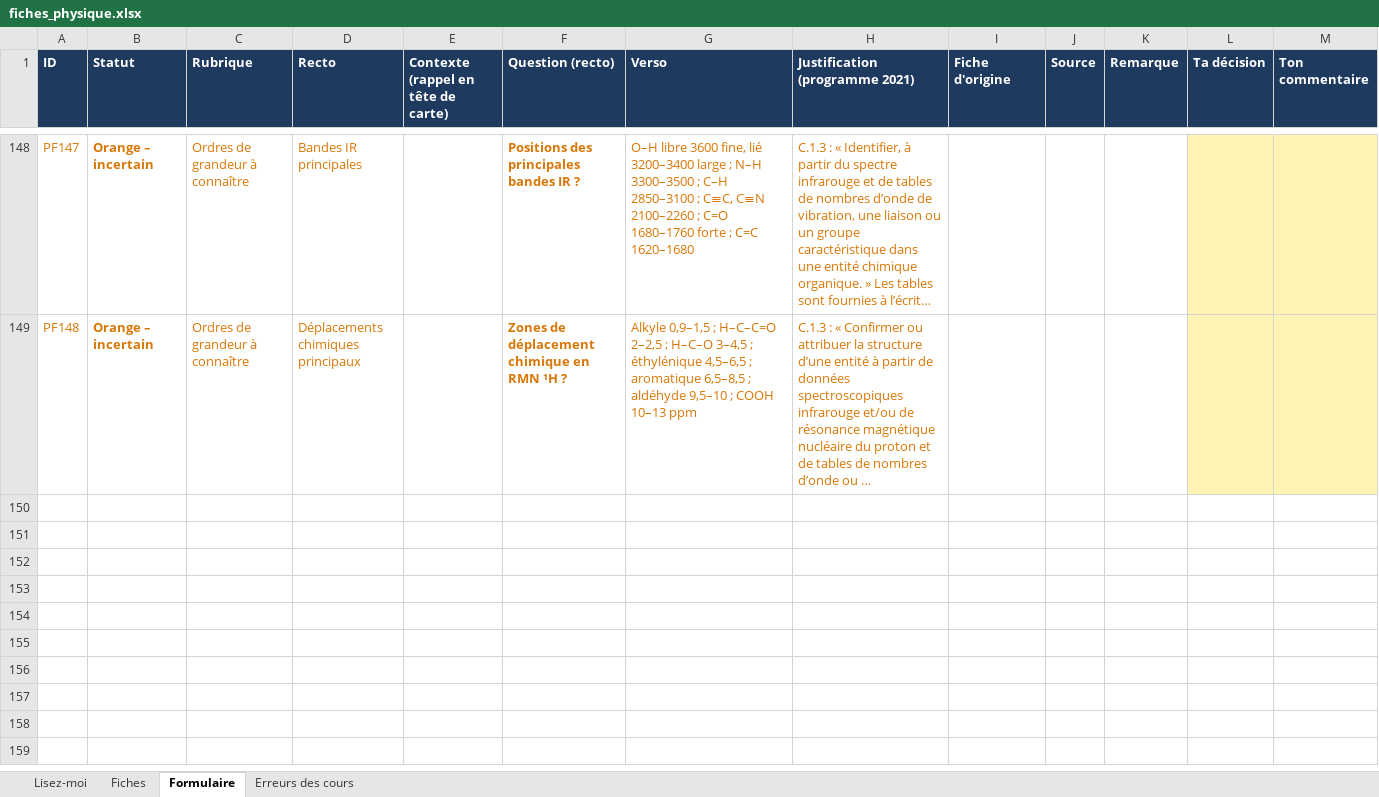
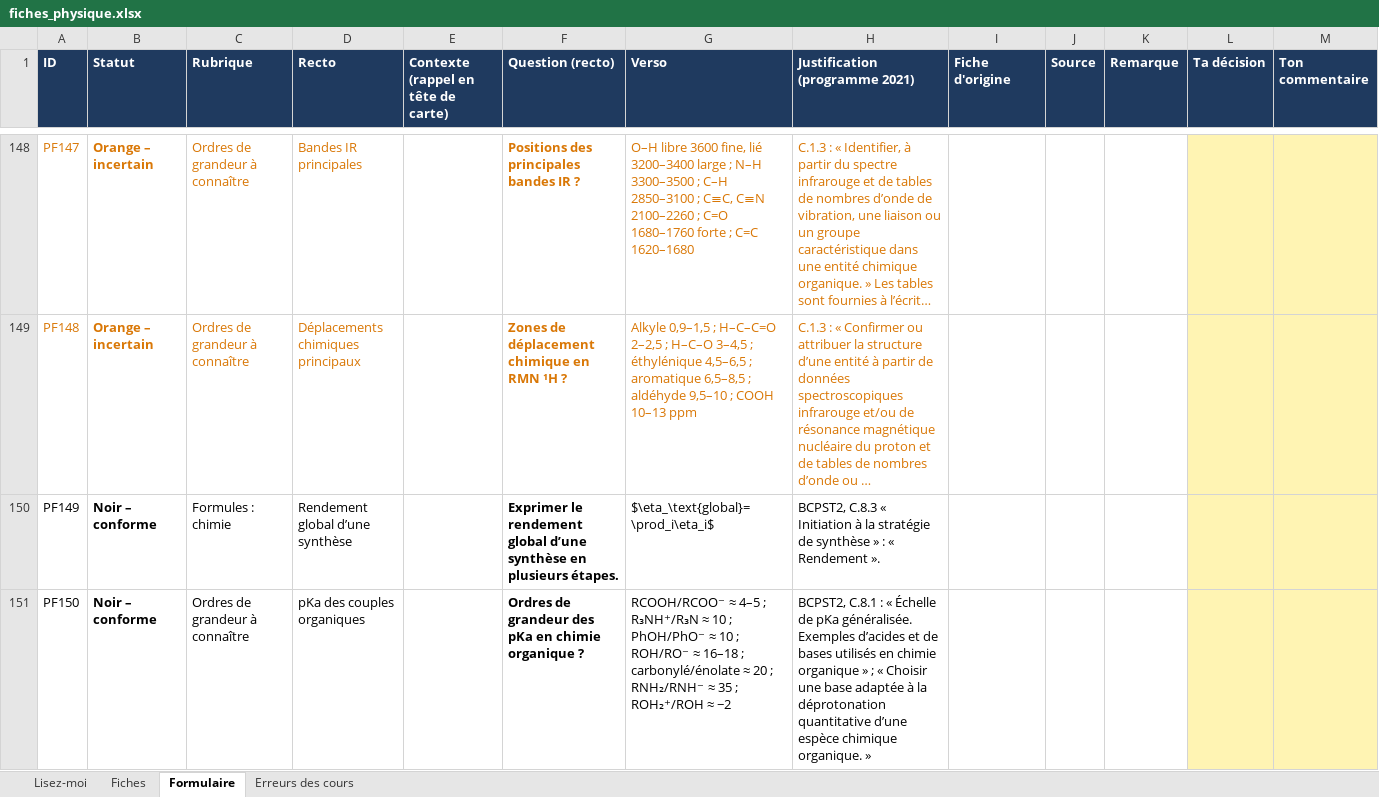
Before and after one commit to svtbordi/flashcards-formules, an Excel workbook: source/fiches_physique.xlsx, sheet Formulaire, drawn as a sheet; only a part is shown, gaps mark what is left out; long unchanged cells end in …; values as stored, in another font and other column widths than the file's, no borders; the diff names each change by its address in the sheet, - before the commit and + after, or states it on an @@ line.

```diff
--- a/source/fiches_physique.xlsx (sheet Formulaire)
+++ b/source/fiches_physique.xlsx (sheet Formulaire)
+row 150: PF149 | Noir – conforme | Formules : chimie | Rendement global d’une synthèse |  | Exprimer le rendement global d’une synthèse en plusieurs étapes. | $\eta_\text{global}=\prod_i\eta_i$ | BCPST2, C.8.3 « Initiation à la stratégie de synthèse » : « Rendement ».
+row 151: PF150 | Noir – conforme | Ordres de grandeur à connaître | pKa des couples organiques |  | Ordres de grandeur des pKa en chimie organique ? | RCOOH/RCOO⁻ ≈ 4–5 ; R₃NH⁺/R₃N ≈ 10 ; PhOH/PhO⁻ ≈ 10 ; ROH/RO⁻ ≈ 16–18 ; carbonylé/énolate ≈ 20 ; RNH₂/RNH⁻ ≈ 35 ; ROH₂⁺/ROH ≈ −2 | BCPST2, C.8.1 : « Échelle de pKa généralisée. Exemples d’acides et de bases utilisés en chimie organique » ; « Choisir une base adaptée à la déprotonation quantitative d’une espèce chimique organique. »
```
Also changed, not shown: sheet Fiches, sheet Erreurs des cours, 2 other files.
